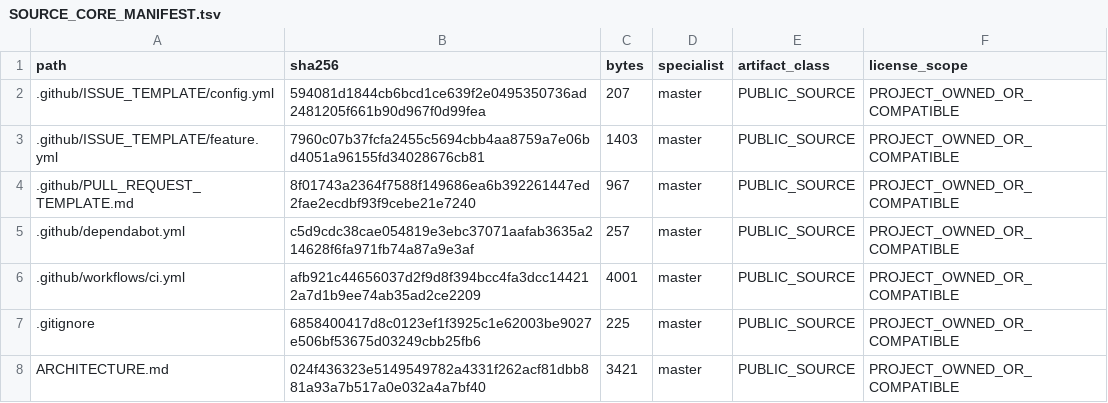
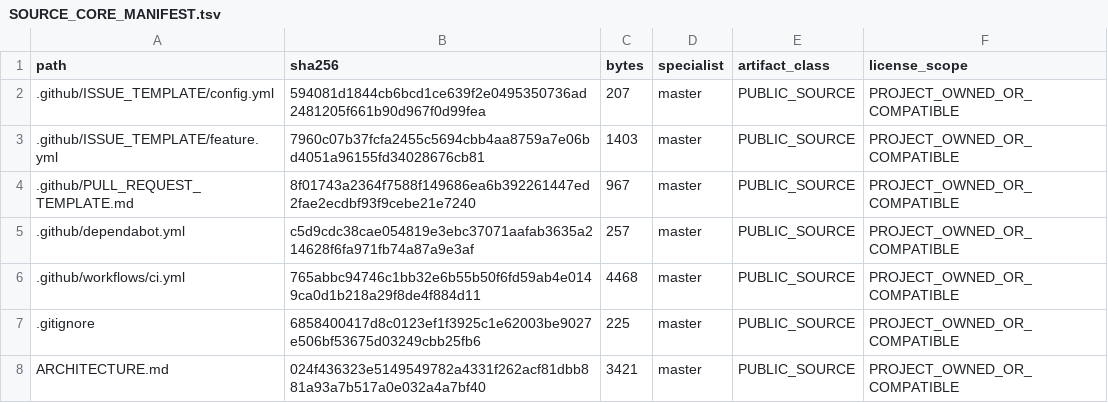
Before and after one commit to SUNHAOJUN22/TSAO-PROCESSING-SKILL, a TSV file: reports/SOURCE_CORE_MANIFEST.tsv, drawn as a sheet; only a part is shown; the diff covers the shown part only.

```diff
--- a/reports/SOURCE_CORE_MANIFEST.tsv
+++ b/reports/SOURCE_CORE_MANIFEST.tsv
@@ -5,3 +5,3 @@ path	sha256	bytes	specialist	artifact_class	license_scope
 .github/dependabot.yml	c5d9cdc38cae054819e3ebc37071aafab3635a214628f6fa971fb74a87a9e3af	257	master	PUBLIC_SOURCE	PROJECT_OWNED_OR_COMPATIBLE
-.github/workflows/ci.yml	afb921c44656037d2f9d8f394bcc4fa3dcc144212a7d1b9ee74ab35ad2ce2209	4001	master	PUBLIC_SOURCE	PROJECT_OWNED_OR_COMPATIBLE
+.github/workflows/ci.yml	765abbc94746c1bb32e6b55b50f6fd59ab4e0149ca0d1b218a29f8de4f884d11	4468	master	PUBLIC_SOURCE	PROJECT_OWNED_OR_COMPATIBLE
 .gitignore	6858400417d8c0123ef1f3925c1e62003be9027e506bf53675d03249cbb25fb6	225	master	PUBLIC_SOURCE	PROJECT_OWNED_OR_COMPATIBLE
```
Also changed, not shown: 2 added rows and 18 edited cells elsewhere in this file, 1 other file.
